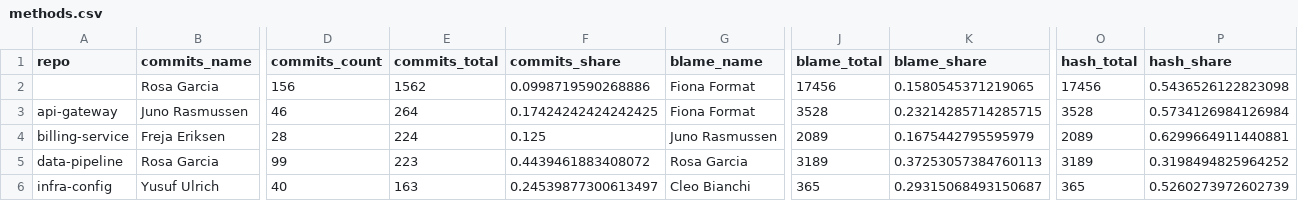
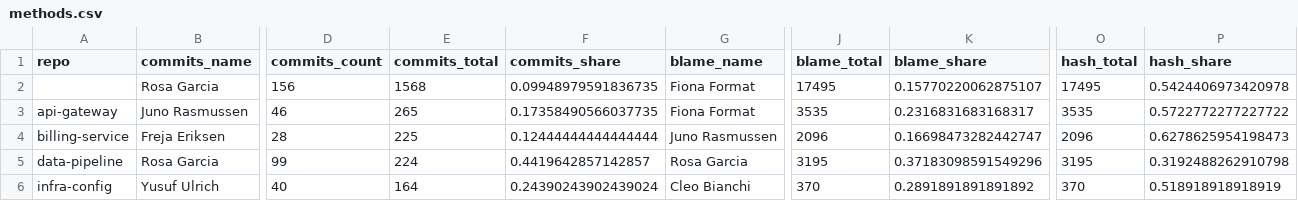
Before and after one commit to wistrand/ownh, a CSV file: docs/sample/methods.csv, drawn as a sheet; only a part is shown, gaps mark what is left out; the diff covers the shown part only; the diff names each change by its address in the sheet, - before the commit and + after, or states it on an @@ line.

```diff
--- a/docs/sample/methods.csv
+++ b/docs/sample/methods.csv
-E2 (commits_total): 1562
+E2 (commits_total): 1568
-F2 (commits_share): 0.0998719590268886
+F2 (commits_share): 0.09948979591836735
-J2 (blame_total): 17456
+J2 (blame_total): 17495
-K2 (blame_share): 0.1580545371219065
+K2 (blame_share): 0.15770220062875107
-O2 (hash_total): 17456
+O2 (hash_total): 17495
-P2 (hash_share): 0.5436526122823098
+P2 (hash_share): 0.5424406973420978
-E3 (commits_total): 264
+E3 (commits_total): 265
-F3 (commits_share): 0.17424242424242425
+F3 (commits_share): 0.17358490566037735
-J3 (blame_total): 3528
+J3 (blame_total): 3535
-K3 (blame_share): 0.23214285714285715
+K3 (blame_share): 0.2316831683168317
-O3 (hash_total): 3528
+O3 (hash_total): 3535
-P3 (hash_share): 0.5734126984126984
+P3 (hash_share): 0.5722772277227722
-E4 (commits_total): 224
+E4 (commits_total): 225
-F4 (commits_share): 0.125
+F4 (commits_share): 0.12444444444444444
-J4 (blame_total): 2089
+J4 (blame_total): 2096
-K4 (blame_share): 0.1675442795595979
+K4 (blame_share): 0.16698473282442747
-O4 (hash_total): 2089
+O4 (hash_total): 2096
-P4 (hash_share): 0.6299664911440881
+P4 (hash_share): 0.6278625954198473
-E5 (commits_total): 223
+E5 (commits_total): 224
-F5 (commits_share): 0.4439461883408072
+F5 (commits_share): 0.4419642857142857
-J5 (blame_total): 3189
+J5 (blame_total): 3195
-K5 (blame_share): 0.37253057384760113
+K5 (blame_share): 0.37183098591549296
-O5 (hash_total): 3189
+O5 (hash_total): 3195
-P5 (hash_share): 0.3198494825964252
+P5 (hash_share): 0.3192488262910798
-E6 (commits_total): 163
+E6 (commits_total): 164
-F6 (commits_share): 0.24539877300613497
+F6 (commits_share): 0.24390243902439024
-J6 (blame_total): 365
+J6 (blame_total): 370
-K6 (blame_share): 0.29315068493150687
+K6 (blame_share): 0.2891891891891892
-O6 (hash_total): 365
+O6 (hash_total): 370
-P6 (hash_share): 0.5260273972602739
+P6 (hash_share): 0.518918918918919
```
Also changed, not shown: 12 edited cells elsewhere in this file, docs/sample/cross-ownership.csv, docs/sample/lines.csv, 34 other files.
